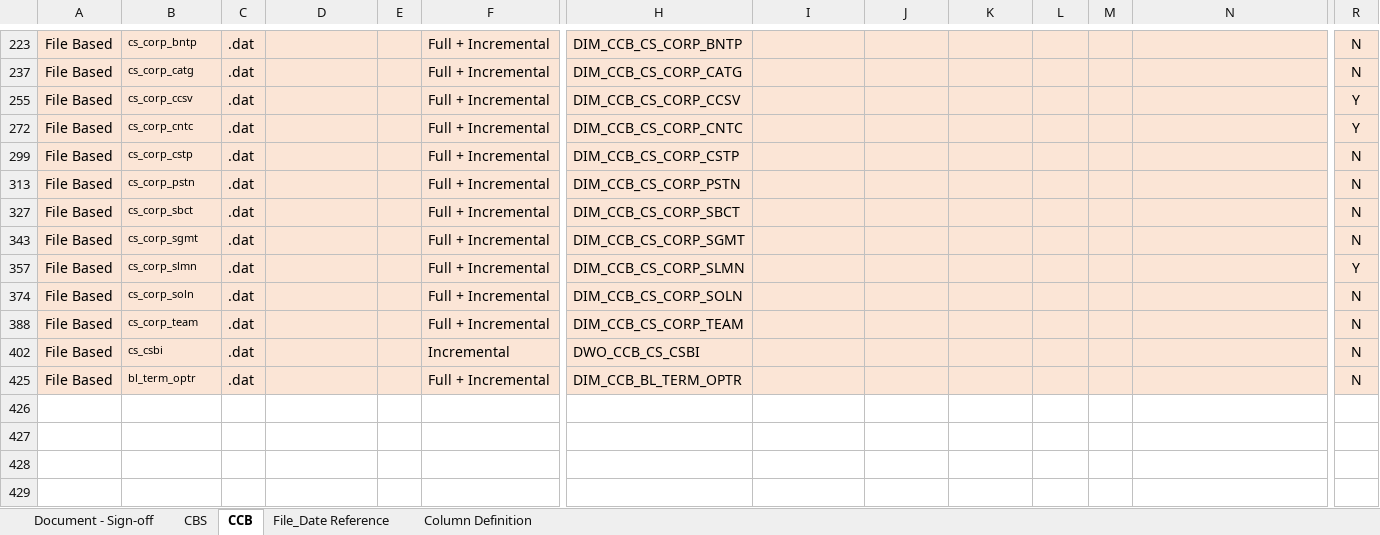
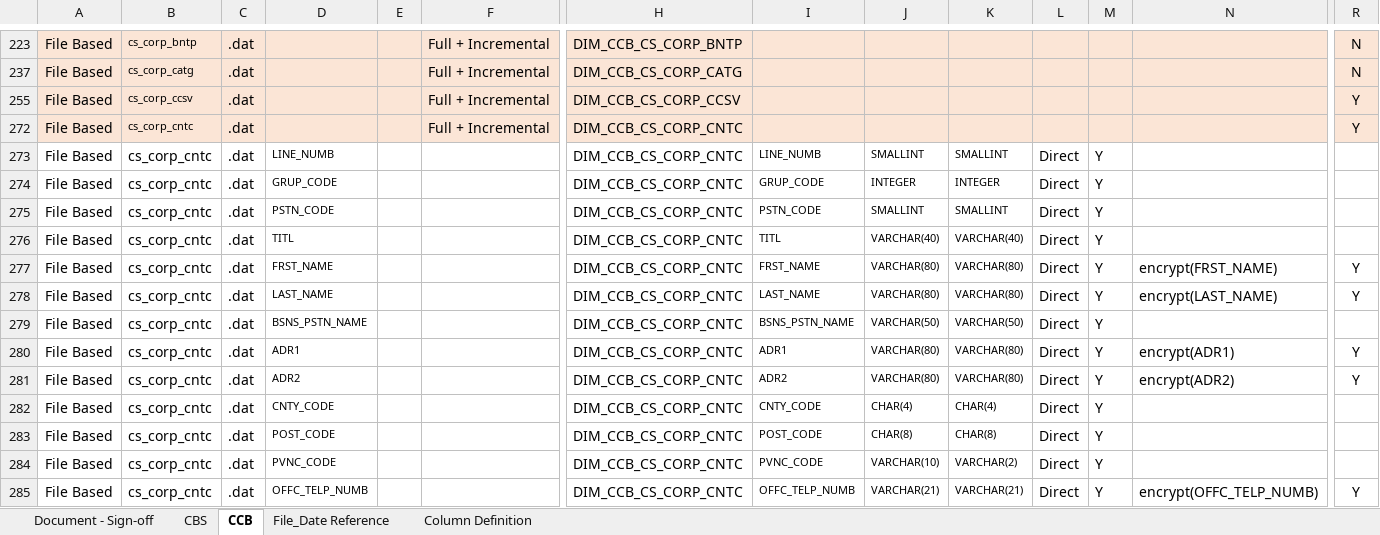
Before and after one commit to notting-hill/AEP_documents, an Excel workbook: DTAC-SOURCE-TO-TARGET-MAPPING_SET2_V0.6.xlsx, sheet CCB, drawn as a sheet; only a part is shown, gaps mark what is left out; the shorter side is filled out with more unchanged rows; values as stored, in another font and other column widths than the file's, no borders; rows hold the shown columns only; the diff covers the shown part only; the diff names each change by its address in the sheet, - before the commit and + after, or states it on an @@ line.

```diff
--- a/DTAC-SOURCE-TO-TARGET-MAPPING_SET2_V0.6.xlsx (sheet CCB)
+++ b/DTAC-SOURCE-TO-TARGET-MAPPING_SET2_V0.6.xlsx (sheet CCB)
@@ row 273 unhidden: File Based | cs_corp_cntc | .dat | LINE_NUMB |  |  | DIM_CCB_CS_CORP_CNTC | LINE_NUMB | SMALLINT | SMALLINT | Direct | Y @@
@@ row 274 unhidden: File Based | cs_corp_cntc | .dat | GRUP_CODE |  |  | DIM_CCB_CS_CORP_CNTC | GRUP_CODE | INTEGER | INTEGER | Direct | Y @@
@@ row 275 unhidden: File Based | cs_corp_cntc | .dat | PSTN_CODE |  |  | DIM_CCB_CS_CORP_CNTC | PSTN_CODE | SMALLINT | SMALLINT | Direct | Y @@
@@ row 276 unhidden: File Based | cs_corp_cntc | .dat | TITL |  |  | DIM_CCB_CS_CORP_CNTC | TITL | VARCHAR(40) | VARCHAR(40) | Direct | Y @@
@@ row 277 unhidden: File Based | cs_corp_cntc | .dat | FRST_NAME |  |  | DIM_CCB_CS_CORP_CNTC | FRST_NAME | VARCHAR(80) | VARCHAR(80) | Direct | Y | encrypt(FRST_NAME) | Y @@
@@ row 278 unhidden: File Based | cs_corp_cntc | .dat | LAST_NAME |  |  | DIM_CCB_CS_CORP_CNTC | LAST_NAME | VARCHAR(80) | VARCHAR(80) | Direct | Y | encrypt(LAST_NAME) | Y @@
@@ row 279 unhidden: File Based | cs_corp_cntc | .dat | BSNS_PSTN_NAME |  |  | DIM_CCB_CS_CORP_CNTC | BSNS_PSTN_NAME | VARCHAR(50) | VARCHAR(50) | Direct | Y @@
@@ row 280 unhidden: File Based | cs_corp_cntc | .dat | ADR1 |  |  | DIM_CCB_CS_CORP_CNTC | ADR1 | VARCHAR(80) | VARCHAR(80) | Direct | Y | encrypt(ADR1) | Y @@
@@ row 281 unhidden: File Based | cs_corp_cntc | .dat | ADR2 |  |  | DIM_CCB_CS_CORP_CNTC | ADR2 | VARCHAR(80) | VARCHAR(80) | Direct | Y | encrypt(ADR2) | Y @@
@@ row 282 unhidden: File Based | cs_corp_cntc | .dat | CNTY_CODE |  |  | DIM_CCB_CS_CORP_CNTC | CNTY_CODE | CHAR(4) | CHAR(4) | Direct | Y @@
@@ row 283 unhidden: File Based | cs_corp_cntc | .dat | POST_CODE |  |  | DIM_CCB_CS_CORP_CNTC | POST_CODE | CHAR(8) | CHAR(8) | Direct | Y @@
@@ row 284 unhidden: File Based | cs_corp_cntc | .dat | PVNC_CODE |  |  | DIM_CCB_CS_CORP_CNTC | PVNC_CODE | VARCHAR(10) | VARCHAR(2) | Direct | Y @@
@@ row 285 unhidden: File Based | cs_corp_cntc | .dat | OFFC_TELP_NUMB |  |  | DIM_CCB_CS_CORP_CNTC | OFFC_TELP_NUMB | VARCHAR(21) | VARCHAR(21) | Direct | Y | encrypt(OFFC_TELP_NUMB) | Y @@
```
Also changed, not shown: 1 added row and 12 hidden or unhidden rows elsewhere in this sheet, hidden cells, DTAC-SOURCE-TO-TARGET-MAPPING_SET2_V0.8.xlsx, DTAC-SOURCE-TO-TARGET-MAPPING_SET2_V1.1.xlsx, 2 other files.
